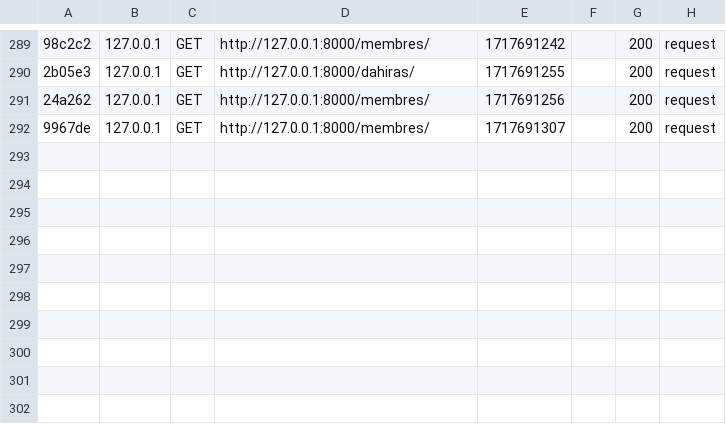
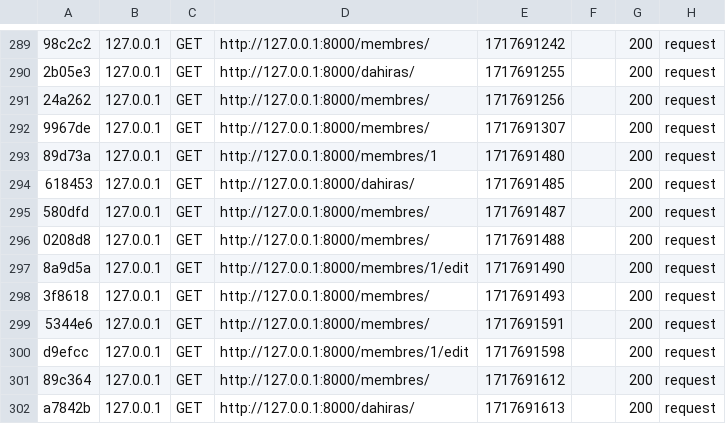
Before and after one commit to SAMFAL/Ishaane, a CSV file: var/cache/dev/profiler/index.csv, drawn as a sheet; only a part is shown, gaps mark what is left out; the diff names each change by its address in the sheet, - before the commit and + after, or states it on an @@ line.

Commit message:
membres

```diff
--- a/var/cache/dev/profiler/index.csv
+++ b/var/cache/dev/profiler/index.csv
+row 293: 89d73a | 127.0.0.1 | GET | http://127.0.0.1:8000/membres/1 | 1717691480 |  | 200 | request
+row 294: 618453 | 127.0.0.1 | GET | http://127.0.0.1:8000/dahiras/ | 1717691485 |  | 200 | request
+row 295: 580dfd | 127.0.0.1 | GET | http://127.0.0.1:8000/membres/ | 1717691487 |  | 200 | request
+row 296: 0208d8 | 127.0.0.1 | GET | http://127.0.0.1:8000/membres/ | 1717691488 |  | 200 | request
+row 297: 8a9d5a | 127.0.0.1 | GET | http://127.0.0.1:8000/membres/1/edit | 1717691490 |  | 200 | request
+row 298: 3f8618 | 127.0.0.1 | GET | http://127.0.0.1:8000/membres/ | 1717691493 |  | 200 | request
+row 299: 5344e6 | 127.0.0.1 | GET | http://127.0.0.1:8000/membres/ | 1717691591 |  | 200 | request
+row 300: d9efcc | 127.0.0.1 | GET | http://127.0.0.1:8000/membres/1/edit | 1717691598 |  | 200 | request
+row 301: 89c364 | 127.0.0.1 | GET | http://127.0.0.1:8000/membres/ | 1717691612 |  | 200 | request
+row 302: a7842b | 127.0.0.1 | GET | http://127.0.0.1:8000/dahiras/ | 1717691613 |  | 200 | request
```
Also changed, not shown: 5 other files.
